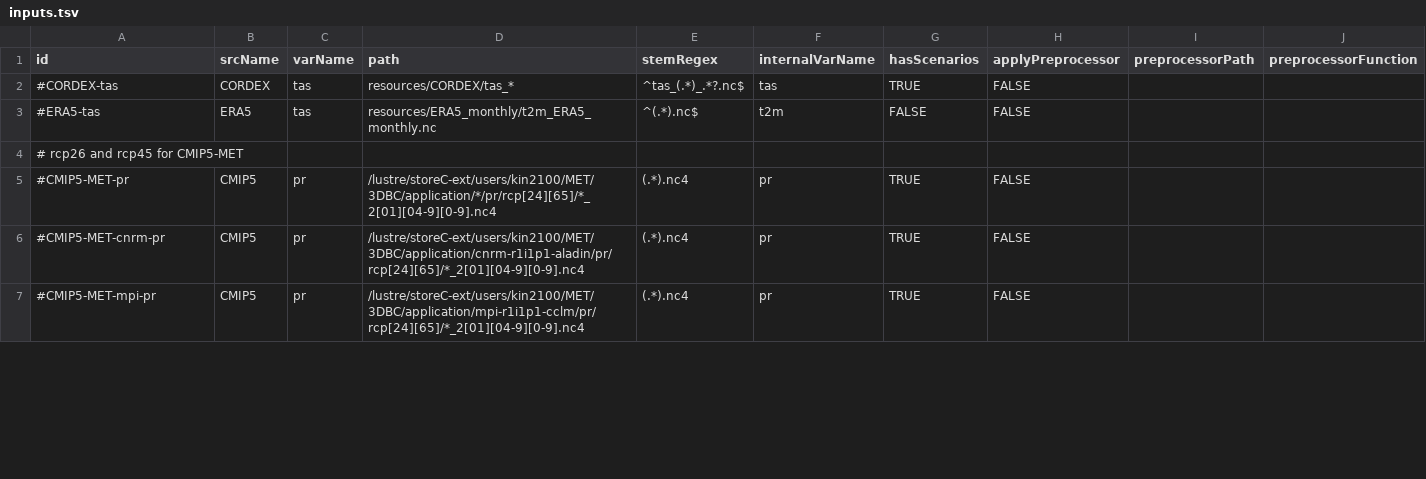
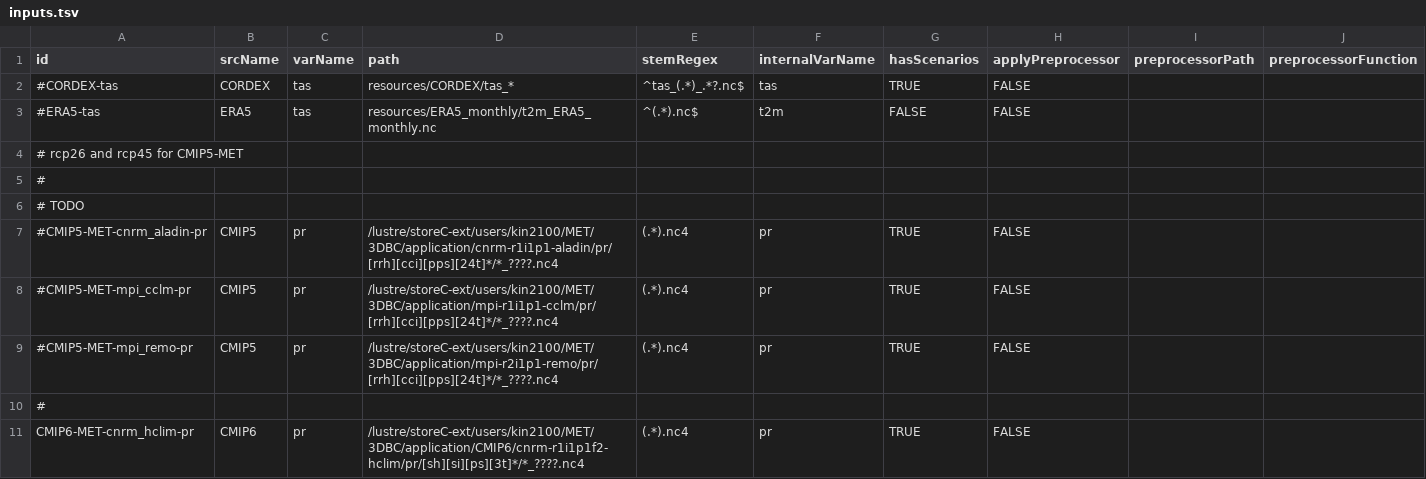
Before and after one commit to kajalhb/KAPy, a TSV file: config/inputs.tsv, drawn as a sheet; only a part is shown; the diff covers the shown part only.

Commit message:
add arrow to dependencies and results for all CMIP5 models, change config to CMIP6

```diff
--- a/config/inputs.tsv
+++ b/config/inputs.tsv
@@ -4,4 +4,8 @@ id	srcName	varName	path	stemRegex	internalVarName	hasScenarios	applyPreprocessor
 # rcp26 and rcp45 for CMIP5-MET
-#CMIP5-MET-pr	CMIP5	pr	/lustre/storeC-ext/users/kin2100/MET/3DBC/application/*/pr/rcp[24][65]/*_2[01][04-9][0-9].nc4	(.*).nc4	pr	TRUE	FALSE
-#CMIP5-MET-cnrm-pr	CMIP5	pr	/lustre/storeC-ext/users/kin2100/MET/3DBC/application/cnrm-r1i1p1-aladin/pr/rcp[24][65]/*_2[01][04-9][0-9].nc4	(.*).nc4	pr	TRUE	FALSE
-#CMIP5-MET-mpi-pr	CMIP5	pr	/lustre/storeC-ext/users/kin2100/MET/3DBC/application/mpi-r1i1p1-cclm/pr/rcp[24][65]/*_2[01][04-9][0-9].nc4	(.*).nc4	pr	TRUE	FALSE
+#
+# TODO
+#CMIP5-MET-cnrm_aladin-pr	CMIP5	pr	/lustre/storeC-ext/users/kin2100/MET/3DBC/application/cnrm-r1i1p1-aladin/pr/[rrh][cci][pps][24t]*/*_????.nc4	(.*).nc4	pr	TRUE	FALSE
+#CMIP5-MET-mpi_cclm-pr	CMIP5	pr	/lustre/storeC-ext/users/kin2100/MET/3DBC/application/mpi-r1i1p1-cclm/pr/[rrh][cci][pps][24t]*/*_????.nc4	(.*).nc4	pr	TRUE	FALSE
+#CMIP5-MET-mpi_remo-pr	CMIP5	pr	/lustre/storeC-ext/users/kin2100/MET/3DBC/application/mpi-r2i1p1-remo/pr/[rrh][cci][pps][24t]*/*_????.nc4	(.*).nc4	pr	TRUE	FALSE
+#
+CMIP6-MET-cnrm_hclim-pr	CMIP6	pr	/lustre/storeC-ext/users/kin2100/MET/3DBC/application/CMIP6/cnrm-r1i1p1f2-hclim/pr/[sh][si][ps][3t]*/*_????.nc4	(.*).nc4	pr	TRUE	FALSE
```
Also changed, not shown: 16 added rows and 3 edited cells elsewhere in this file, config/scenarios.tsv, 19 other files.
